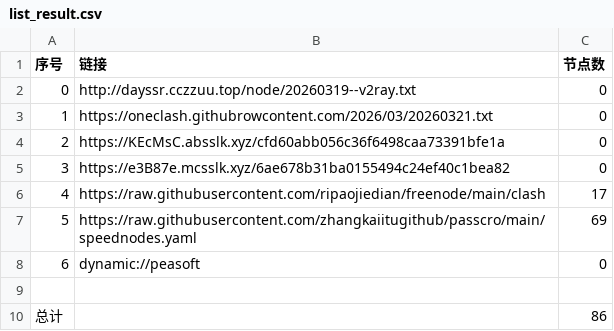
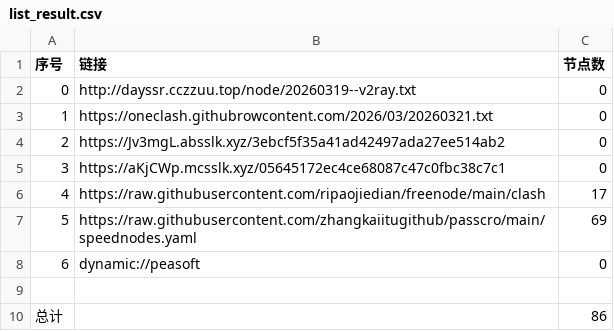
Before and after one commit to obscure1990/AutoMergePublicNodes, a CSV file: list_result.csv, drawn as a sheet.

```diff
--- a/list_result.csv
+++ b/list_result.csv
@@ -3,4 +3,4 @@
 1,https://oneclash.githubrowcontent.com/2026/03/20260321.txt,0
-2,https://KEcMsC.absslk.xyz/cfd60abb056c36f6498caa73391bfe1a,0
-3,https://e3B87e.mcsslk.xyz/6ae678b31ba0155494c24ef40c1bea82,0
+2,https://Jv3mgL.absslk.xyz/3ebcf5f35a41ad42497ada27ee514ab2,0
+3,https://aKjCWp.mcsslk.xyz/05645172ec4ce68087c47c0fbc38c7c1,0
 4,https://raw.githubusercontent.com/ripaojiedian/freenode/main/clash,17
```
Also changed, not shown: 3 other files.
